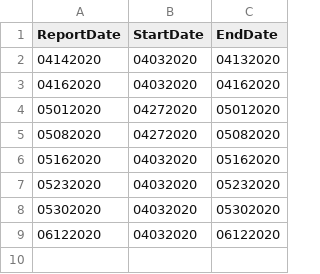
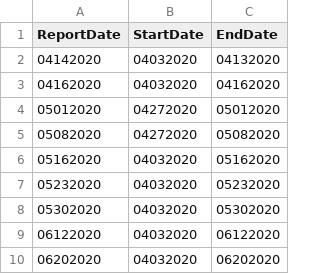
Before and after one commit to RocArm/SBA_PPP, a CSV file: report_dates.csv, drawn as a sheet; the diff names each change by its address in the sheet, - before the commit and + after, or states it on an @@ line.

Commit message:
New report dated 6/20/2020.

```diff
--- a/report_dates.csv
+++ b/report_dates.csv
+row 10: 06202020 | 04032020 | 06202020
```
Also changed, not shown: 1 other file.
